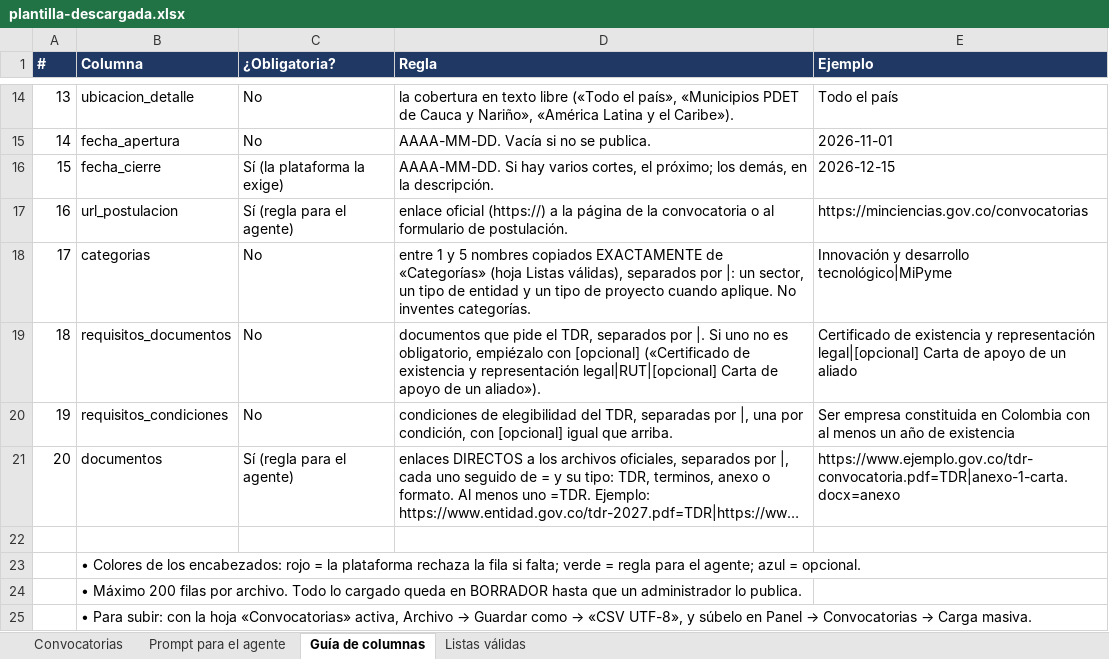
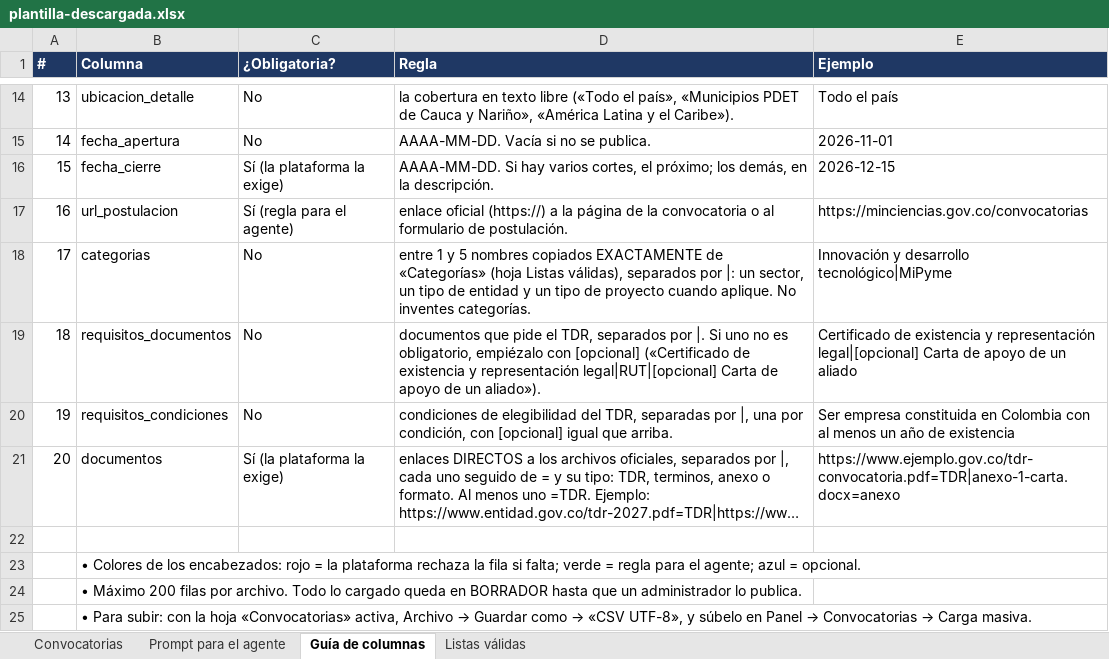
Before and after one commit to danielangeline/Convocatorias, an Excel workbook: docs/evidencias/sesion-039/plantilla-descargada.xlsx, sheet Guía de columnas, drawn as a sheet; only a part is shown, gaps mark what is left out; long unchanged cells end in …; values as stored, in another font and other column widths than the file's, no borders; the diff names each change by its address in the sheet, - before the commit and + after, or states it on an @@ line.

```diff
--- a/docs/evidencias/sesion-039/plantilla-descargada.xlsx (sheet Guía de columnas)
+++ b/docs/evidencias/sesion-039/plantilla-descargada.xlsx (sheet Guía de columnas)
-C21 (¿Obligatoria?): Sí (regla para el agente)
+C21 (¿Obligatoria?): Sí (la plataforma la exige)
```
Also changed, not shown: sheet Convocatorias, 13 other files.
